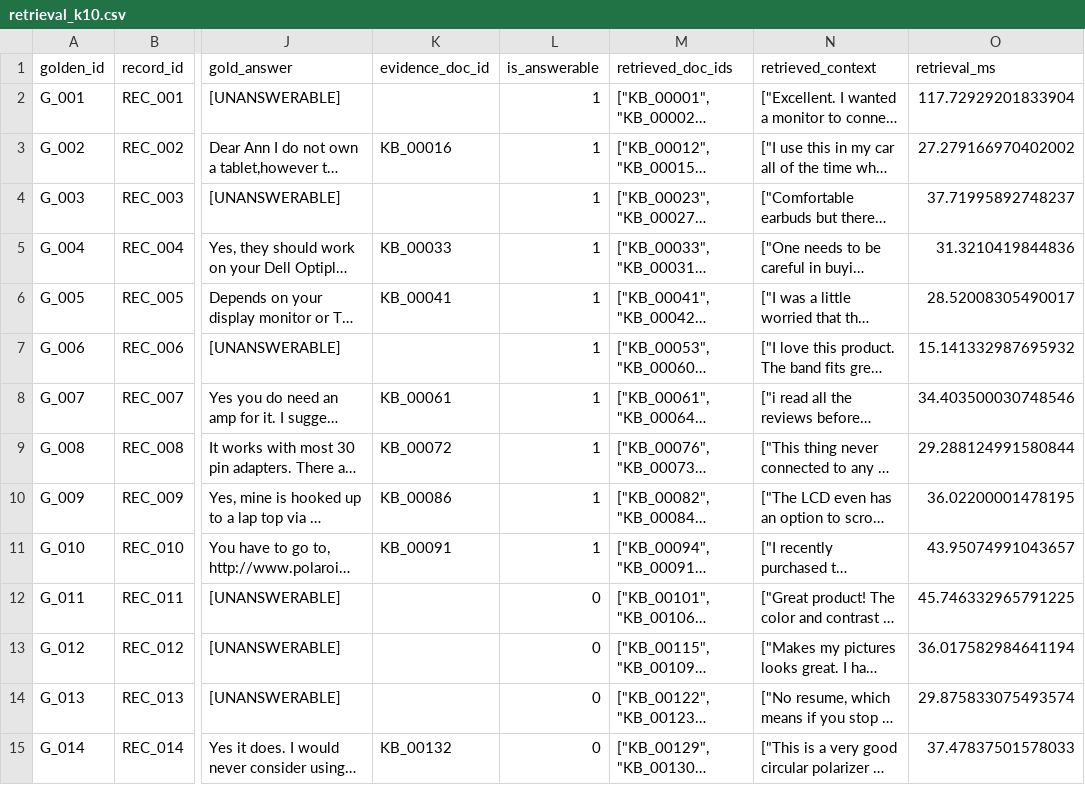
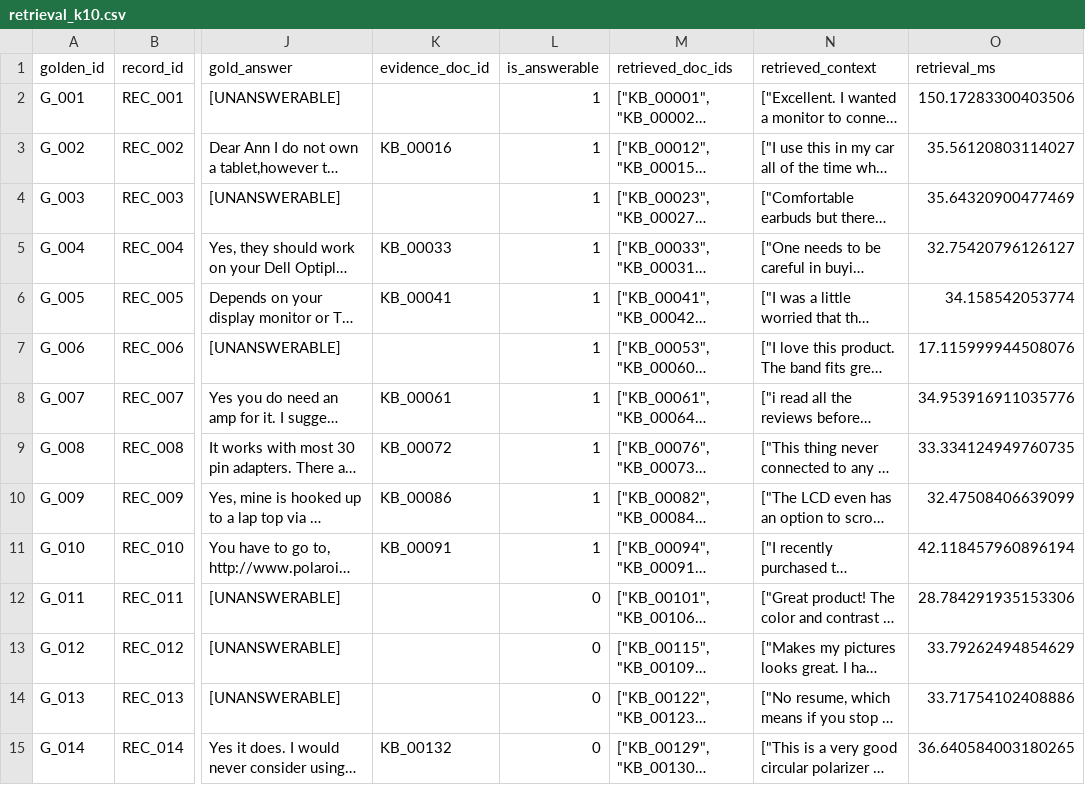
Before and after one commit to hannahabraham/ljmu_thesis_amazonqa_rag_retrieval_evaluation, a CSV file: outputs/hybrid/retrieval_k10.csv, drawn as a sheet; only a part is shown, gaps mark what is left out; long unchanged cells end in …; the diff covers the shown part only; the diff names each change by its address in the sheet, - before the commit and + after, or states it on an @@ line.

```diff
--- a/outputs/hybrid/retrieval_k10.csv
+++ b/outputs/hybrid/retrieval_k10.csv
-O2 (retrieval_ms): 117.72929201833904
+O2 (retrieval_ms): 150.17283300403506
-O3 (retrieval_ms): 27.279166970402002
+O3 (retrieval_ms): 35.56120803114027
-O4 (retrieval_ms): 37.71995892748237
+O4 (retrieval_ms): 35.64320900477469
-O5 (retrieval_ms): 31.3210419844836
+O5 (retrieval_ms): 32.75420796126127
-O6 (retrieval_ms): 28.52008305490017
+O6 (retrieval_ms): 34.158542053774
-O7 (retrieval_ms): 15.141332987695932
+O7 (retrieval_ms): 17.115999944508076
-O8 (retrieval_ms): 34.403500030748546
+O8 (retrieval_ms): 34.953916911035776
-O9 (retrieval_ms): 29.288124991580844
+O9 (retrieval_ms): 33.334124949760735
-O10 (retrieval_ms): 36.02200001478195
+O10 (retrieval_ms): 32.47508406639099
-O11 (retrieval_ms): 43.95074991043657
+O11 (retrieval_ms): 42.118457960896194
-O12 (retrieval_ms): 45.746332965791225
+O12 (retrieval_ms): 28.784291935153306
-O13 (retrieval_ms): 36.017582984641194
+O13 (retrieval_ms): 33.79262494854629
-O14 (retrieval_ms): 29.875833075493574
+O14 (retrieval_ms): 33.71754102408886
-O15 (retrieval_ms): 37.47837501578033
+O15 (retrieval_ms): 36.640584003180265
```
Also changed, not shown: 186 edited cells elsewhere in this file, outputs/dense/answers_k10.csv, outputs/dense/retrieval_k10.csv, 46 other files.
